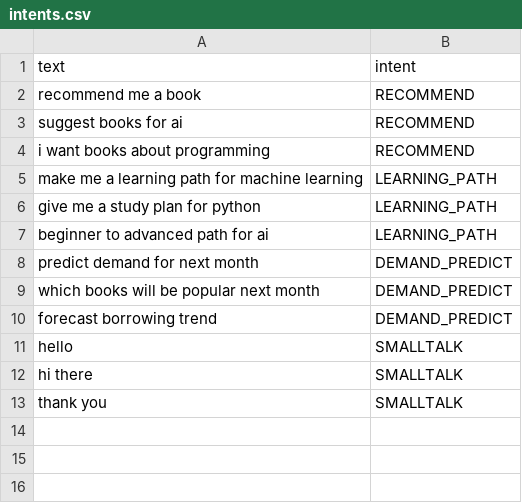
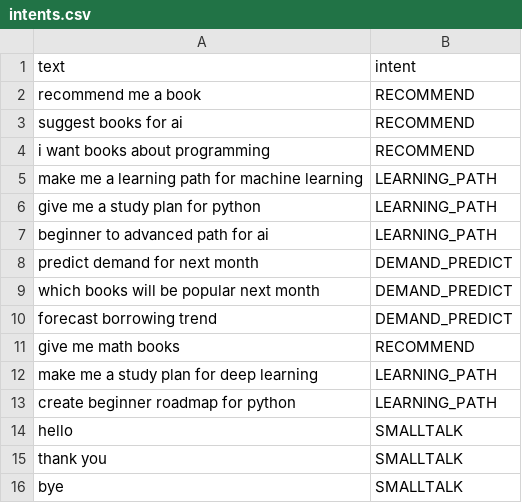
Before and after one commit to Ash11218/Initial-AI-library-chatbot-with-modular-AI-models, a CSV file: data/intents.csv, drawn as a sheet.

```diff
--- a/data/intents.csv
+++ b/data/intents.csv
@@ -10,4 +10,7 @@ which books will be popular next month,DEMAND_PREDICT
 forecast borrowing trend,DEMAND_PREDICT
+give me math books,RECOMMEND
+make me a study plan for deep learning,LEARNING_PATH
+create beginner roadmap for python,LEARNING_PATH
 hello,SMALLTALK
-hi there,SMALLTALK
 thank you,SMALLTALK
+bye,SMALLTALK
```
Also changed, not shown: data/books.csv, 1 other file.
